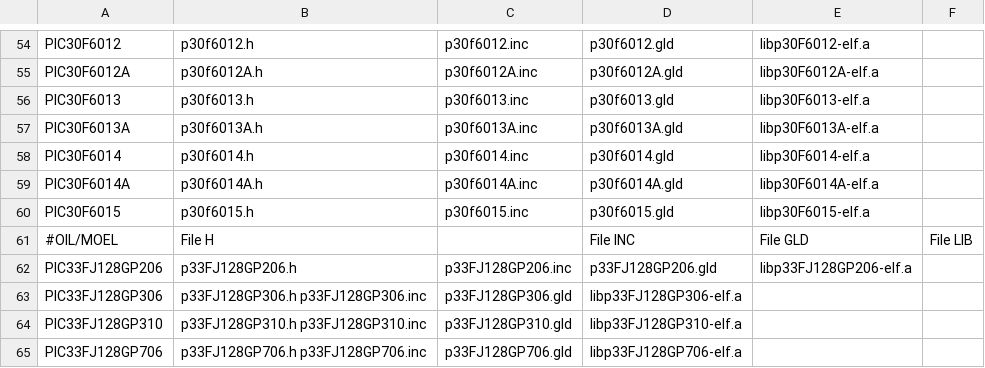
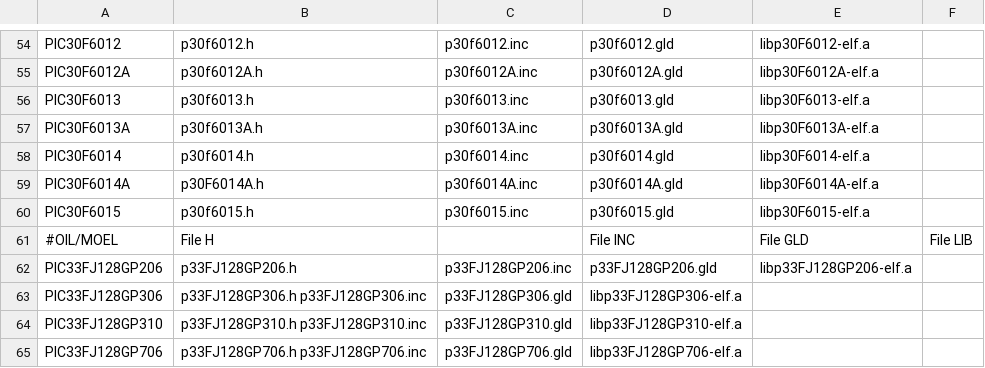
Before and after one commit to erika-archive/rt-druid, a CSV file: rtdruid/sources/oil/microchip/plugin_rtd_oil_ee_dspic_core/src/public/com/eu/evidence/rtdruid/modules/oil/dspic/templates/pic30_id.csv, drawn as a sheet; only a part is shown, gaps mark what is left out.

Commit message:
RT-Druid (Oil): change p30f6014A.h to  p30F6014A.h
git-svn-id: svn://svn.tuxfamily.org/svnroot/erika/erikae/repos/rtdruid/branches/1_6_0@1866 88d5ba13-baa4-4915-ae7a-41304cef7dd7

```diff
--- a/rtdruid/sources/oil/microchip/plugin_rtd_oil_ee_dspic_core/src/public/com/eu/evidence/rtdruid/modules/oil/dspic/templates/pic30_id.csv
+++ b/rtdruid/sources/oil/microchip/plugin_rtd_oil_ee_dspic_core/src/public/com/eu/evidence/rtdruid/modules/oil/dspic/templates/pic30_id.csv
@@ -58,3 +58,3 @@ PIC30F6013A	p30f6013A.h	p30f6013A.inc	p30f6013A.gld	libp30F6013A-elf.a
 PIC30F6014	p30f6014.h	p30f6014.inc	p30f6014.gld	libp30F6014-elf.a
-PIC30F6014A	p30f6014A.h	p30f6014A.inc	p30f6014A.gld	libp30F6014A-elf.a
+PIC30F6014A	p30F6014A.h	p30f6014A.inc	p30f6014A.gld	libp30F6014A-elf.a
 PIC30F6015	p30f6015.h	p30f6015.inc	p30f6015.gld	libp30F6015-elf.a
```
